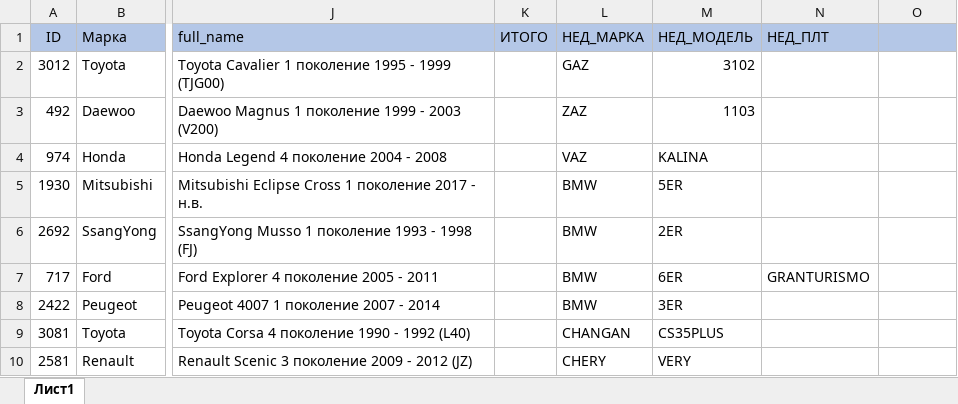
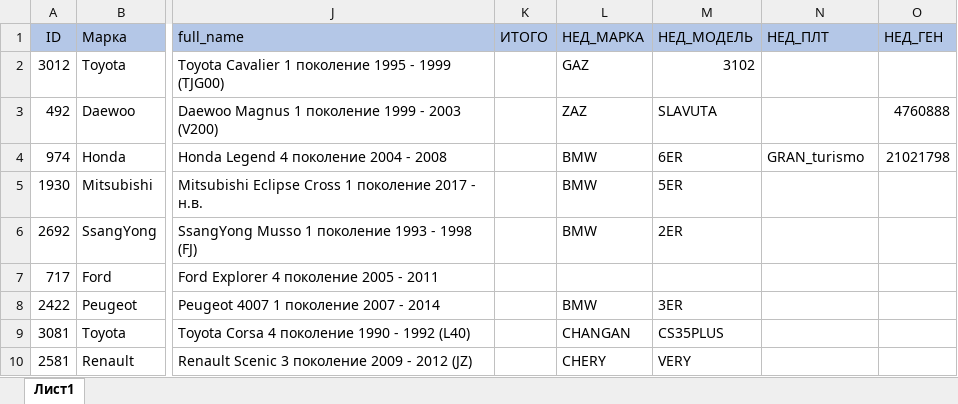
Before and after one commit to MirRinat/parser_autoru, an Excel workbook: 1 список.xlsx, sheet Лист1, drawn as a sheet; only a part is shown, gaps mark what is left out; values as stored, in another font and other column widths than the file's, no borders; conditional formats not drawn; the diff names each change by its address in the sheet, - before the commit and + after, or states it on an @@ line.

```diff
--- a/1 список.xlsx (sheet Лист1)
+++ b/1 список.xlsx (sheet Лист1)
-O1: (empty)
+O1: НЕД_ГЕН
-M3 (НЕД_МОДЕЛЬ): 1103
+M3 (НЕД_МОДЕЛЬ): SLAVUTA
-O3 (НЕД_ГЕН): (empty)
+O3 (НЕД_ГЕН): 4760888
-L4 (НЕД_МАРКА): VAZ
+L4 (НЕД_МАРКА): BMW
-M4 (НЕД_МОДЕЛЬ): KALINA
+M4 (НЕД_МОДЕЛЬ): 6ER
-N4 (НЕД_ПЛТ): (empty)
+N4 (НЕД_ПЛТ): GRAN_turismo
-O4 (НЕД_ГЕН): (empty)
+O4 (НЕД_ГЕН): 21021798
-L7 (НЕД_МАРКА): BMW
+L7 (НЕД_МАРКА): (empty)
-M7 (НЕД_МОДЕЛЬ): 6ER
+M7 (НЕД_МОДЕЛЬ): (empty)
-N7 (НЕД_ПЛТ): GRANTURISMO
+N7 (НЕД_ПЛТ): (empty)
```
Also changed, not shown: 6 other files.
